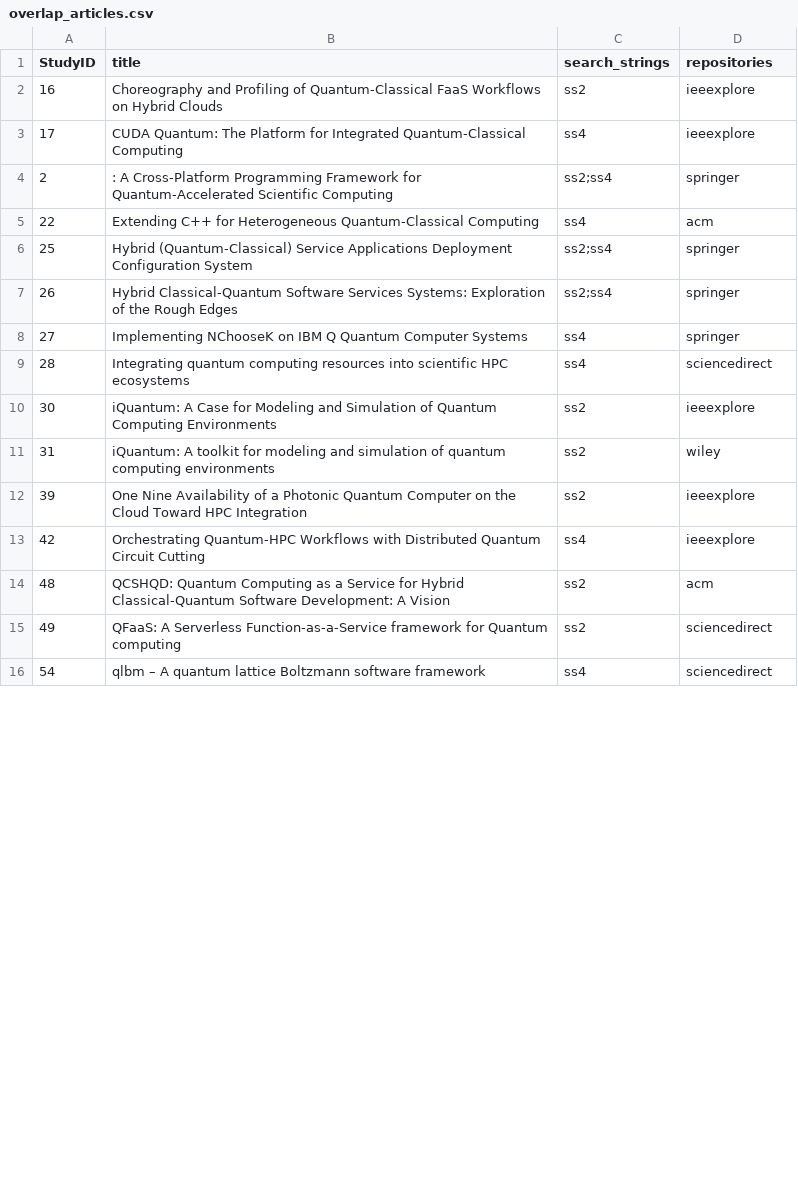
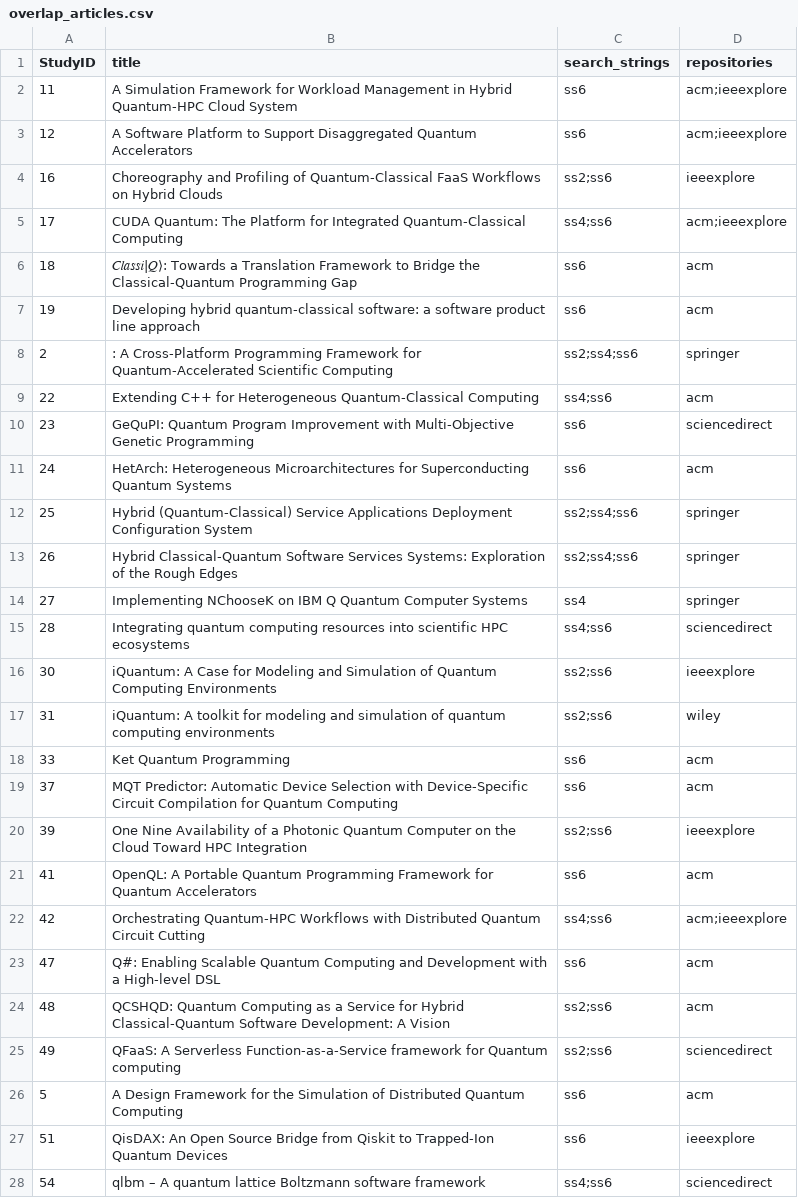
Before and after one commit to becacabe2002/qcaass-matching, a CSV file: out/overlap_articles.csv, drawn as a sheet; only a part is shown; the diff covers the shown part only.

```diff
--- a/out/overlap_articles.csv
+++ b/out/overlap_articles.csv
@@ -1,16 +1,28 @@
 StudyID,title,search_strings,repositories
-16,Choreography and Profiling of Quantum-Classical FaaS Workflows on Hybrid Clouds,ss2,ieeexplore
-17,CUDA Quantum: The Platform for Integrated Quantum-Classical Computing,ss4,ieeexplore
-2,: A Cross-Platform Programming Framework for Quantum-Accelerated Scientific Computing,ss2;ss4,springer
-22,Extending C++ for Heterogeneous Quantum-Classical Computing,ss4,acm
-25,Hybrid (Quantum-Classical) Service Applications Deployment Configuration System,ss2;ss4,springer
-26,Hybrid Classical-Quantum Software Services Systems: Exploration of the Rough Edges,ss2;ss4,springer
+11,A Simulation Framework for Workload Management in Hybrid Quantum-HPC Cloud System,ss6,acm;ieeexplore
+12,A Software Platform to Support Disaggregated Quantum Accelerators,ss6,acm;ieeexplore
+16,Choreography and Profiling of Quantum-Classical FaaS Workflows on Hybrid Clouds,ss2;ss6,ieeexplore
+17,CUDA Quantum: The Platform for Integrated Quantum-Classical Computing,ss4;ss6,acm;ieeexplore
+18,𝐶𝑙𝑎𝑠𝑠𝑖|𝑄⟩: Towards a Translation Framework to Bridge the Classical-Quantum Programming Gap,ss6,acm
+19,Developing hybrid quantum-classical software: a software product line approach,ss6,acm
+2,: A Cross-Platform Programming Framework for Quantum-Accelerated Scientific Computing,ss2;ss4;ss6,springer
+22,Extending C++ for Heterogeneous Quantum-Classical Computing,ss4;ss6,acm
+23,GeQuPI: Quantum Program Improvement with Multi-Objective Genetic Programming,ss6,sciencedirect
+24,HetArch: Heterogeneous Microarchitectures for Superconducting Quantum Systems,ss6,acm
+25,Hybrid (Quantum-Classical) Service Applications Deployment Configuration System,ss2;ss4;ss6,springer
+26,Hybrid Classical-Quantum Software Services Systems: Exploration of the Rough Edges,ss2;ss4;ss6,springer
 27,Implementing NChooseK on IBM Q Quantum Computer Systems,ss4,springer
-28,Integrating quantum computing resources into scientific HPC ecosystems,ss4,sciencedirect
-30,iQuantum: A Case for Modeling and Simulation of Quantum Computing Environments,ss2,ieeexplore
-31,iQuantum: A toolkit for modeling and simulation of quantum computing environments,ss2,wiley
-39,One Nine Availability of a Photonic Quantum Computer on the Cloud Toward HPC Integration,ss2,ieeexplore
-42,Orchestrating Quantum-HPC Workflows with Distributed Quantum Circuit Cutting,ss4,ieeexplore
-48,QCSHQD: Quantum Computing as a Service for Hybrid Classical-Quantum Software Development: A Vision,ss2,acm
-49,QFaaS: A Serverless Function-as-a-Service framework for Quantum computing,ss2,sciencedirect
-54,qlbm – A quantum lattice Boltzmann software framework,ss4,sciencedirect
+28,Integrating quantum computing resources into scientific HPC ecosystems,ss4;ss6,sciencedirect
+30,iQuantum: A Case for Modeling and Simulation of Quantum Computing Environments,ss2;ss6,ieeexplore
+31,iQuantum: A toolkit for modeling and simulation of quantum computing environments,ss2;ss6,wiley
+33,Ket Quantum Programming,ss6,acm
+37,MQT Predictor: Automatic Device Selection with Device-Specific Circuit Compilation for Quantum Computing,ss6,acm
+39,One Nine Availability of a Photonic Quantum Computer on the Cloud Toward HPC Integration,ss2;ss6,ieeexplore
+41,OpenQL: A Portable Quantum Programming Framework for Quantum Accelerators,ss6,acm
+42,Orchestrating Quantum-HPC Workflows with Distributed Quantum Circuit Cutting,ss4;ss6,acm;ieeexplore
+47,Q#: Enabling Scalable Quantum Computing and Development with a High-level DSL,ss6,acm
+48,QCSHQD: Quantum Computing as a Service for Hybrid Classical-Quantum Software Development: A Vision,ss2;ss6,acm
+49,QFaaS: A Serverless Function-as-a-Service framework for Quantum computing,ss2;ss6,sciencedirect
+5,A Design Framework for the Simulation of Distributed Quantum Computing,ss6,acm
+51,QisDAX: An Open Source Bridge from Qiskit to Trapped-Ion Quantum Devices,ss6,ieeexplore
+54,qlbm – A quantum lattice Boltzmann software framework,ss4;ss6,sciencedirect
```
Also changed, not shown: 13 added rows and 7 edited cells elsewhere in this file, out/matched_combined.csv, out/matched_doi_results.csv, 15 other files.
